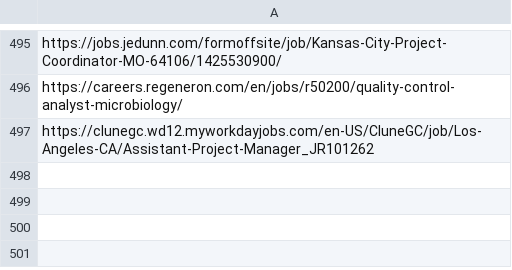
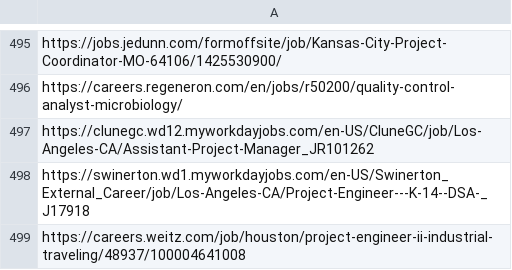
Before and after one commit to sandeepreddy46-max/Jobscrapper, a CSV file: seen_links.csv, drawn as a sheet; only a part is shown, gaps mark what is left out.

```diff
--- a/seen_links.csv
+++ b/seen_links.csv
@@ -497 +497,3 @@ https://careers.regeneron.com/en/jobs/r50200/quality-control-analyst-microbiolog
 https://clunegc.wd12.myworkdayjobs.com/en-US/CluneGC/job/Los-Angeles-CA/Assistant-Project-Manager_JR101262
+https://swinerton.wd1.myworkdayjobs.com/en-US/Swinerton_External_Career/job/Los-Angeles-CA/Project-Engineer---K-14--DSA-_J17918
+https://careers.weitz.com/job/houston/project-engineer-ii-industrial-traveling/48937/100004641008
```
Also changed, not shown: source_health.csv, 4 other files.
